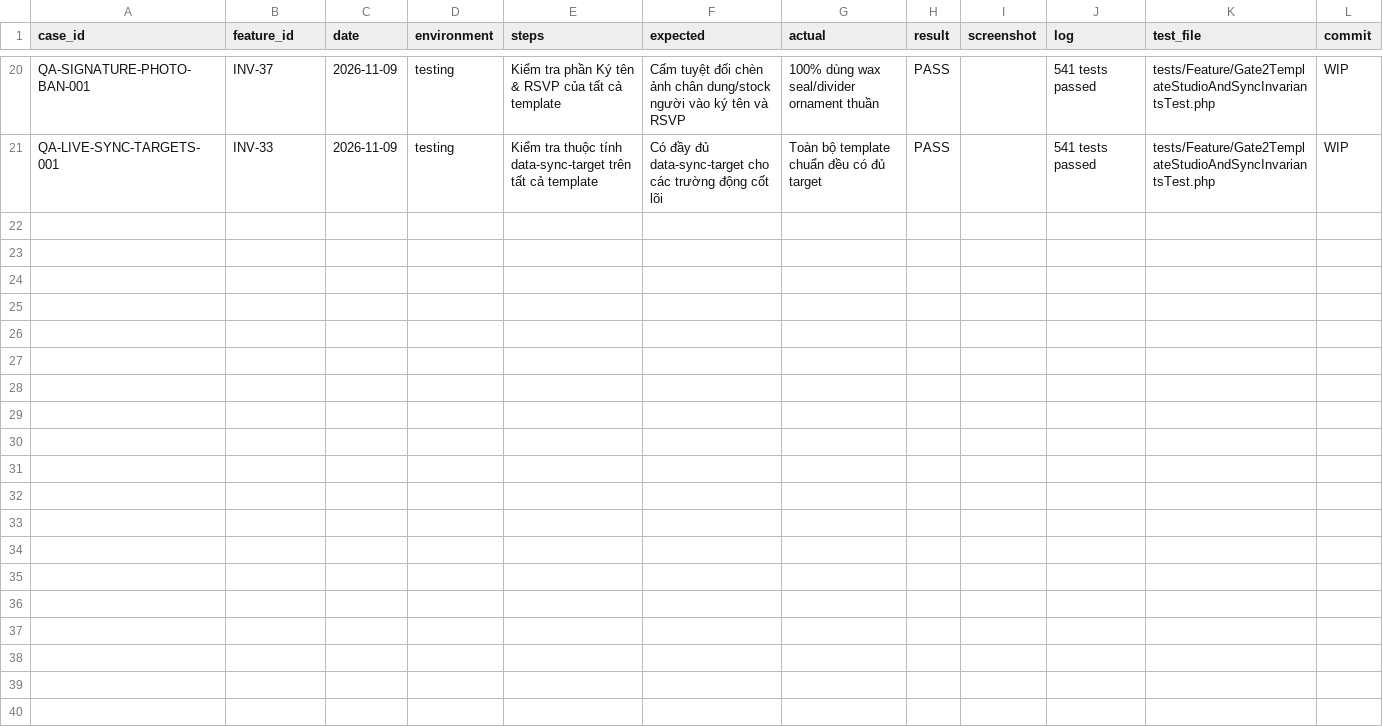
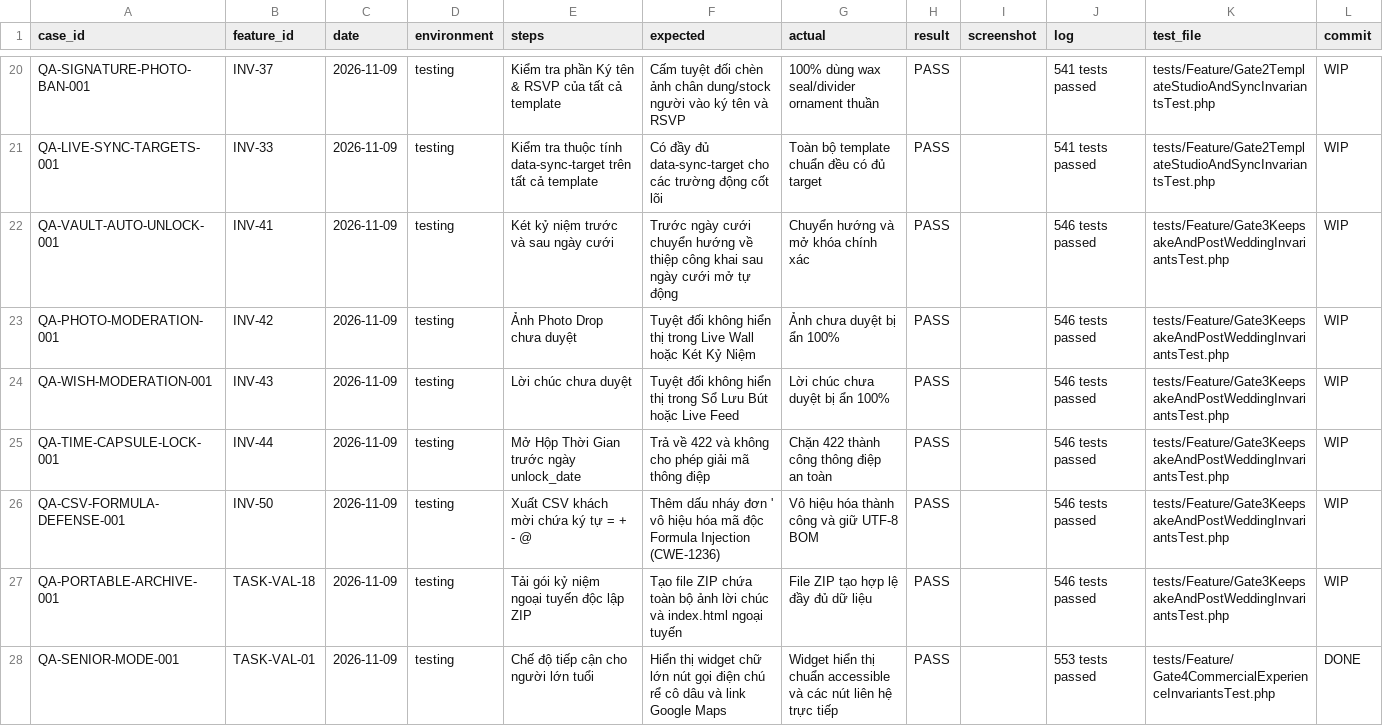
Before and after one commit to duc2k4hd/mayhen.vn, a CSV file: docs/qa/test-run-ledger.csv, drawn as a sheet; only a part is shown, gaps mark what is left out; the diff covers the shown part only; the diff names each change by its address in the sheet, - before the commit and + after, or states it on an @@ line.

Commit message:
test(qa): hoàn tất nghiệm thu toàn diện Gate 3 và Gate 4 - bảo mật quyền riêng tư, chế độ người cao tuổi và bảo toàn dữ liệu sau ngày cưới

```diff
--- a/docs/qa/test-run-ledger.csv
+++ b/docs/qa/test-run-ledger.csv
+row 22: QA-VAULT-AUTO-UNLOCK-001 | INV-41 | 2026-11-09 | testing | Két kỷ niệm trước và sau ngày cưới | Trước ngày cưới chuyển hướng về thiệp công khai sau ngày cưới mở tự động | Chuyển hướng và mở khóa chính xác | PASS |  | 546 tests passed | tests/Feature/Gate3KeepsakeAndPostWeddingInvariantsTest.php | WIP
+row 23: QA-PHOTO-MODERATION-001 | INV-42 | 2026-11-09 | testing | Ảnh Photo Drop chưa duyệt | Tuyệt đối không hiển thị trong Live Wall hoặc Két Kỷ Niệm | Ảnh chưa duyệt bị ẩn 100% | PASS |  | 546 tests passed | tests/Feature/Gate3KeepsakeAndPostWeddingInvariantsTest.php | WIP
+row 24: QA-WISH-MODERATION-001 | INV-43 | 2026-11-09 | testing | Lời chúc chưa duyệt | Tuyệt đối không hiển thị trong Sổ Lưu Bút hoặc Live Feed | Lời chúc chưa duyệt bị ẩn 100% | PASS |  | 546 tests passed | tests/Feature/Gate3KeepsakeAndPostWeddingInvariantsTest.php | WIP
+row 25: QA-TIME-CAPSULE-LOCK-001 | INV-44 | 2026-11-09 | testing | Mở Hộp Thời Gian trước ngày unlock_date | Trả về 422 và không cho phép giải mã thông điệp | Chặn 422 thành công thông điệp an toàn | PASS |  | 546 tests passed | tests/Feature/Gate3KeepsakeAndPostWeddingInvariantsTest.php | WIP
+row 26: QA-CSV-FORMULA-DEFENSE-001 | INV-50 | 2026-11-09 | testing | Xuất CSV khách mời chứa ký tự = + - @ | Thêm dấu nháy đơn ' vô hiệu hóa mã độc Formula Injection (CWE-1236) | Vô hiệu hóa thành công và giữ UTF-8 BOM | PASS |  | 546 tests passed | tests/Feature/Gate3KeepsakeAndPostWeddingInvariantsTest.php | WIP
+row 27: QA-PORTABLE-ARCHIVE-001 | TASK-VAL-18 | 2026-11-09 | testing | Tải gói kỷ niệm ngoại tuyến độc lập ZIP | Tạo file ZIP chứa toàn bộ ảnh lời chúc và index.html ngoại tuyến | File ZIP tạo hợp lệ đầy đủ dữ liệu | PASS |  | 546 tests passed | tests/Feature/Gate3KeepsakeAndPostWeddingInvariantsTest.php | WIP
+row 28: QA-SENIOR-MODE-001 | TASK-VAL-01 | 2026-11-09 | testing | Chế độ tiếp cận cho người lớn tuổi | Hiển thị widget chữ lớn nút gọi điện chú rể cô dâu và link Google Maps | Widget hiển thị chuẩn accessible và các nút liên hệ trực tiếp | PASS |  | 553 tests passed | tests/Feature/Gate4CommercialExperienceInvariantsTest.php | DONE
```
Also changed, not shown: 6 added rows elsewhere in this file, 6 other files.
